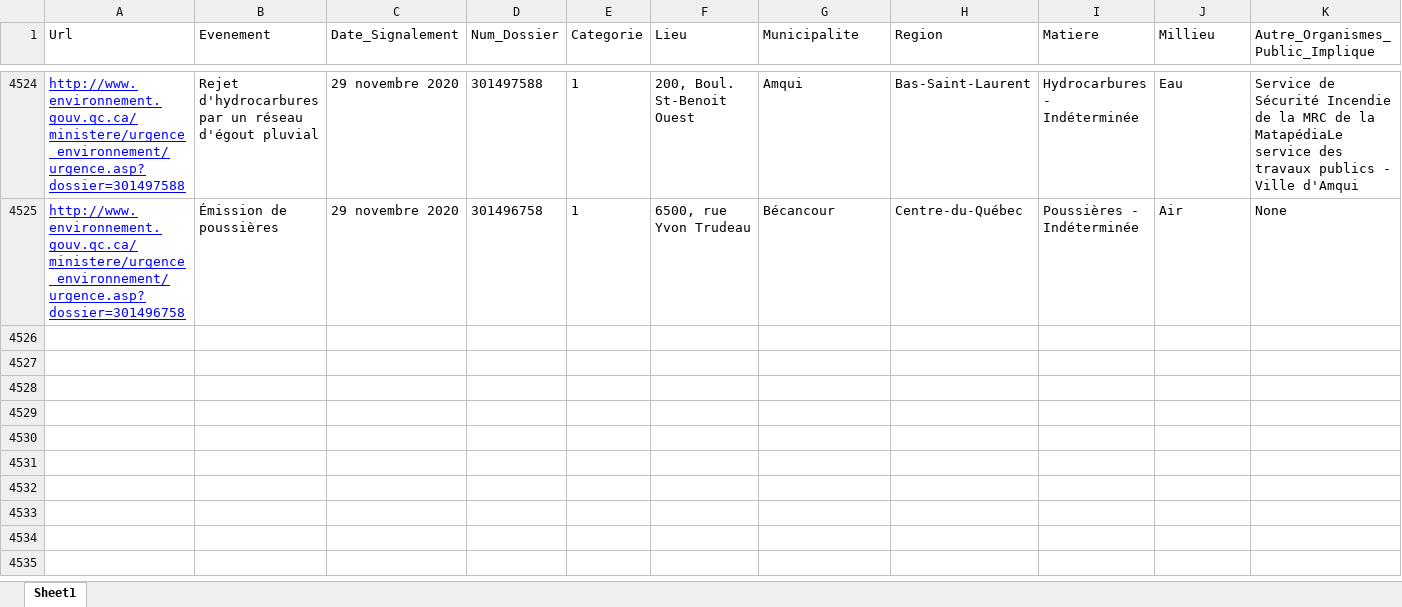
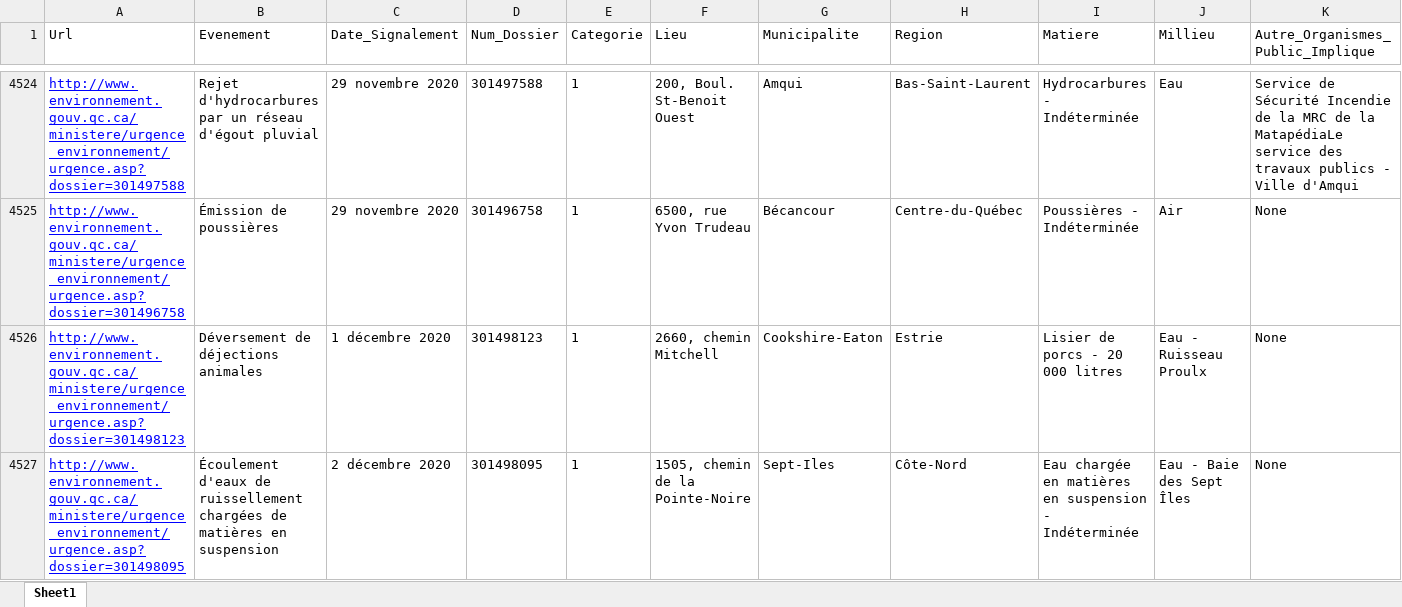
Before and after one commit to tristanlatr/Interventions-Urgence-Environnement-Quebec, an Excel workbook: Data/InterventionsUrgenceEnvironnementQuebec.json.xlsx, sheet Sheet1, drawn as a sheet; only a part is shown, gaps mark what is left out; values as stored, in another font and other column widths than the file's, no borders; rows hold the shown columns only; the diff names each change by its address in the sheet, - before the commit and + after, or states it on an @@ line.

```diff
--- a/Data/InterventionsUrgenceEnvironnementQuebec.json.xlsx (sheet Sheet1)
+++ b/Data/InterventionsUrgenceEnvironnementQuebec.json.xlsx (sheet Sheet1)
+row 4526: http://www.environnement.gouv.qc.ca/ministere/urgence_environnement/urgence.asp?dossier=301498123 | Déversement de déjections animales | 1 décembre 2020 | 301498123 | 1 | 2660, chemin Mitchell | Cookshire-Eaton | Estrie | Lisier de porcs - 20 000 litres | Eau - Ruisseau Proulx | None
+row 4527: http://www.environnement.gouv.qc.ca/ministere/urgence_environnement/urgence.asp?dossier=301498095 | Écoulement d'eaux de ruissellement chargées de matières en suspension | 2 décembre 2020 | 301498095 | 1 | 1505, chemin de la Pointe-Noire | Sept-Iles | Côte-Nord | Eau chargée en matières en suspension - Indéterminée | Eau - Baie des Sept Îles | None
```
Also changed, not shown: 1 other file.
